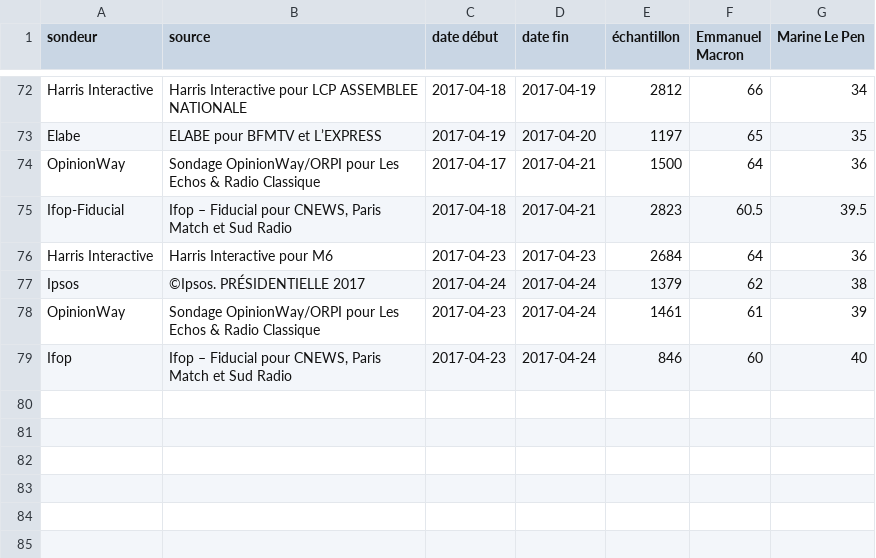
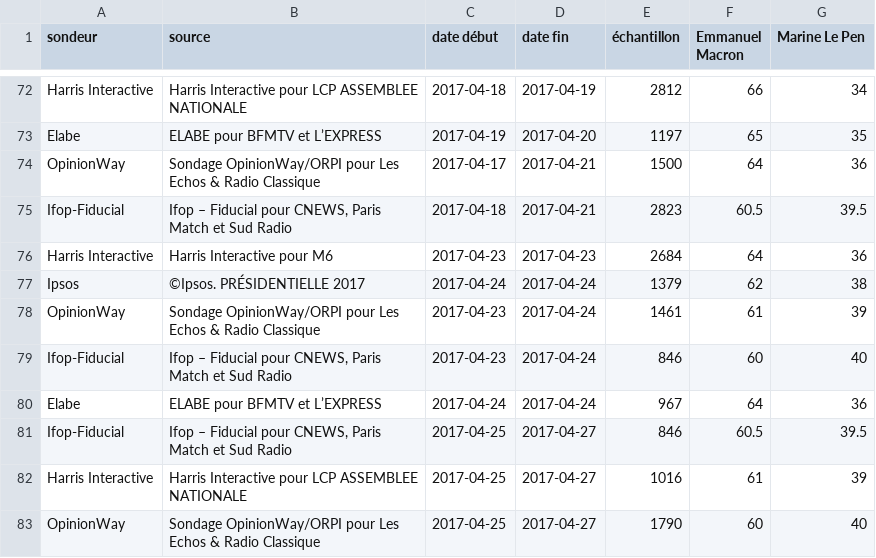
Before and after one commit to depuis1958/sondages, a CSV file: presidentielle/2017/second-tour-lepen-macron.csv, drawn as a sheet; only a part is shown, gaps mark what is left out.

Commit message:
Added latest 2nd round polls
+ Edited last entry that had the wrong Institue name

```diff
--- a/presidentielle/2017/second-tour-lepen-macron.csv
+++ b/presidentielle/2017/second-tour-lepen-macron.csv
@@ -78,2 +78,6 @@ Ipsos,©Ipsos. PRÉSIDENTIELLE 2017,2017-04-24,2017-04-24,1379,62,38
 OpinionWay,Sondage OpinionWay/ORPI pour Les Echos & Radio Classique,2017-04-23,2017-04-24,1461,61,39
-Ifop,"Ifop – Fiducial pour CNEWS, Paris Match et Sud Radio",2017-04-23,2017-04-24,846,60,40
+Ifop-Fiducial,"Ifop – Fiducial pour CNEWS, Paris Match et Sud Radio",2017-04-23,2017-04-24,846,60,40
+Elabe,ELABE pour BFMTV et L’EXPRESS,2017-04-24,2017-04-24,967,64,36
+Ifop-Fiducial,"Ifop – Fiducial pour CNEWS, Paris Match et Sud Radio",2017-04-25,2017-04-27,846,60.5,39.5
+Harris Interactive,Harris Interactive pour LCP ASSEMBLEE NATIONALE,2017-04-25,2017-04-27,1016,61,39
+OpinionWay,Sondage OpinionWay/ORPI pour Les Echos & Radio Classique,2017-04-25,2017-04-27,1790,60,40
```
